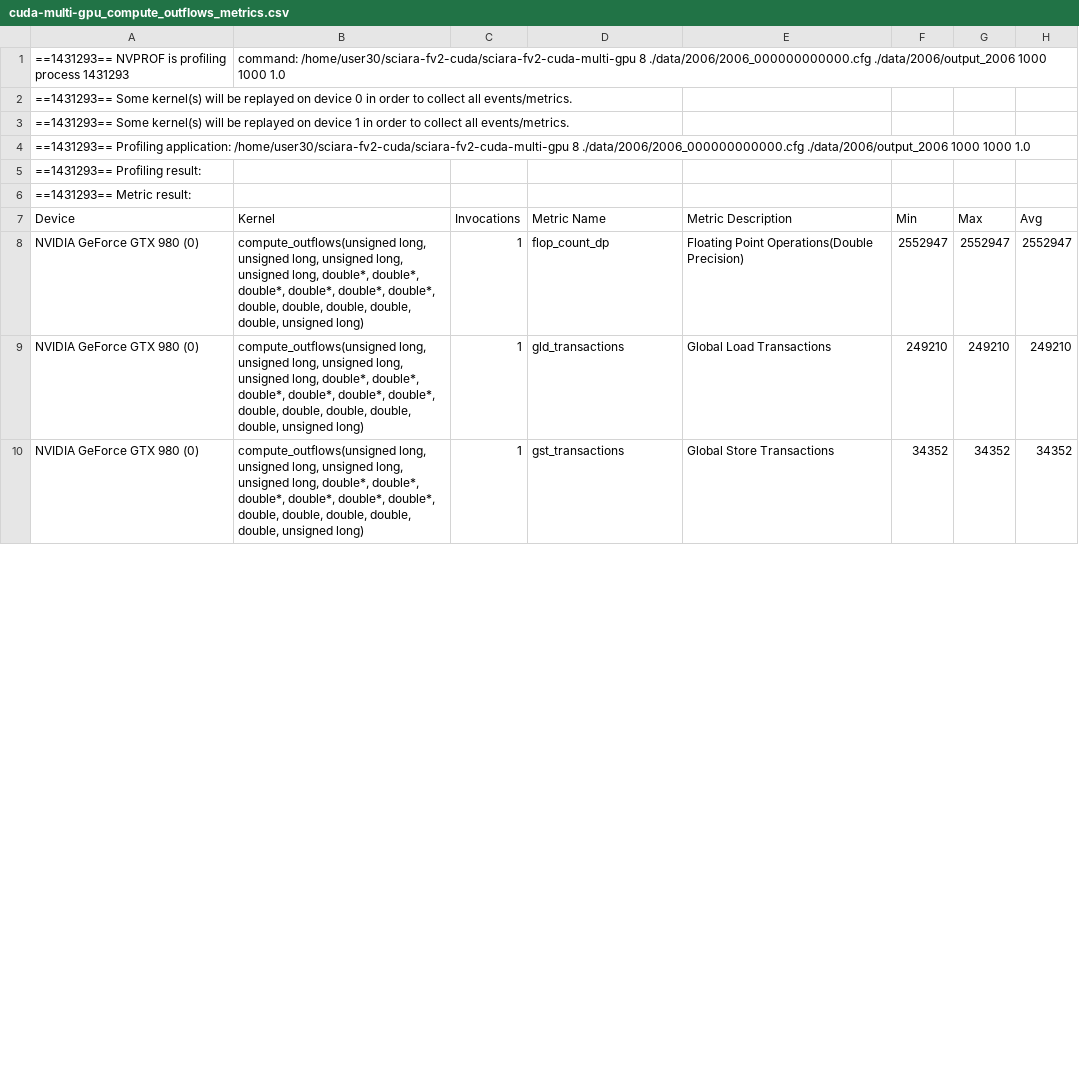
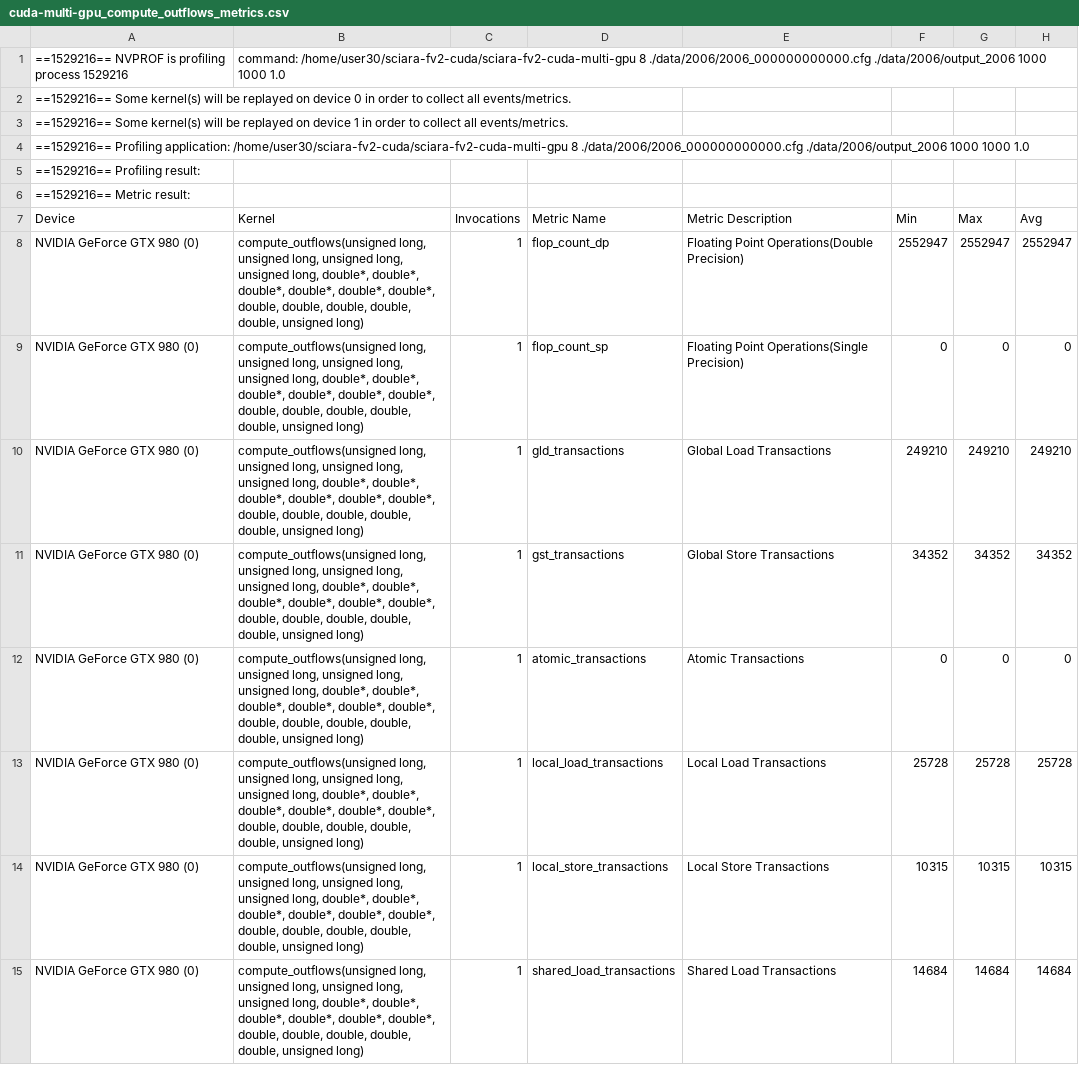
Before and after one commit to ransome-ca/sciara-fv2-cuda, a CSV file: data/benchmarks/cuda-multi-gpu/compute_outflows/cuda-multi-gpu_compute_outflows_metrics.csv, drawn as a sheet; only a part is shown; the diff covers the shown part only.

```diff
--- a/data/benchmarks/cuda-multi-gpu/compute_outflows/cuda-multi-gpu_compute_outflows_metrics.csv
+++ b/data/benchmarks/cuda-multi-gpu/compute_outflows/cuda-multi-gpu_compute_outflows_metrics.csv
@@ -1,10 +1,15 @@
-==1431293== NVPROF is profiling process 1431293, command: /home/user30/sciara-fv2-cuda/sciara-fv2-cuda-multi-gpu 8 ./data/2006/2006_000000000000.cfg ./data/2006/output_2006 1000 1000 1.0
-==1431293== Some kernel(s) will be replayed on device 0 in order to collect all events/metrics.
-==1431293== Some kernel(s) will be replayed on device 1 in order to collect all events/metrics.
-==1431293== Profiling application: /home/user30/sciara-fv2-cuda/sciara-fv2-cuda-multi-gpu 8 ./data/2006/2006_000000000000.cfg ./data/2006/output_2006 1000 1000 1.0
-==1431293== Profiling result:
-==1431293== Metric result:
+==1529216== NVPROF is profiling process 1529216, command: /home/user30/sciara-fv2-cuda/sciara-fv2-cuda-multi-gpu 8 ./data/2006/2006_000000000000.cfg ./data/2006/output_2006 1000 1000 1.0
+==1529216== Some kernel(s) will be replayed on device 0 in order to collect all events/metrics.
+==1529216== Some kernel(s) will be replayed on device 1 in order to collect all events/metrics.
+==1529216== Profiling application: /home/user30/sciara-fv2-cuda/sciara-fv2-cuda-multi-gpu 8 ./data/2006/2006_000000000000.cfg ./data/2006/output_2006 1000 1000 1.0
+==1529216== Profiling result:
+==1529216== Metric result:
 "Device","Kernel","Invocations","Metric Name","Metric Description","Min","Max","Avg"
 "NVIDIA GeForce GTX 980 (0)","compute_outflows(unsigned long, unsigned long, unsigned long, unsigned long, double*, double*, double*, double*, double*, double*, double, double, double, double, double, unsigned long)",1,"flop_count_dp","Floating Point Operations(Double Precision)",2552947,2552947,2552947
+"NVIDIA GeForce GTX 980 (0)","compute_outflows(unsigned long, unsigned long, unsigned long, unsigned long, double*, double*, double*, double*, double*, double*, double, double, double, double, double, unsigned long)",1,"flop_count_sp","Floating Point Operations(Single Precision)",0,0,0
 "NVIDIA GeForce GTX 980 (0)","compute_outflows(unsigned long, unsigned long, unsigned long, unsigned long, double*, double*, double*, double*, double*, double*, double, double, double, double, double, unsigned long)",1,"gld_transactions","Global Load Transactions",249210,249210,249210
 "NVIDIA GeForce GTX 980 (0)","compute_outflows(unsigned long, unsigned long, unsigned long, unsigned long, double*, double*, double*, double*, double*, double*, double, double, double, double, double, unsigned long)",1,"gst_transactions","Global Store Transactions",34352,34352,34352
+"NVIDIA GeForce GTX 980 (0)","compute_outflows(unsigned long, unsigned long, unsigned long, unsigned long, double*, double*, double*, double*, double*, double*, double, double, double, double, double, unsigned long)",1,"atomic_transactions","Atomic Transactions",0,0,0
+"NVIDIA GeForce GTX 980 (0)","compute_outflows(unsigned long, unsigned long, unsigned long, unsigned long, double*, double*, double*, double*, double*, double*, double, double, double, double, double, unsigned long)",1,"local_load_transactions","Local Load Transactions",25728,25728,25728
+"NVIDIA GeForce GTX 980 (0)","compute_outflows(unsigned long, unsigned long, unsigned long, unsigned long, double*, double*, double*, double*, double*, double*, double, double, double, double, double, unsigned long)",1,"local_store_transactions","Local Store Transactions",10315,10315,10315
+"NVIDIA GeForce GTX 980 (0)","compute_outflows(unsigned long, unsigned long, unsigned long, unsigned long, double*, double*, double*, double*, double*, double*, double, double, double, double, double, unsigned long)",1,"shared_load_transactions","Shared Load Transactions",14684,14684,14684
```
Also changed, not shown: 7 added rows, 4 removed rows and 18 edited cells elsewhere in this file, data/benchmarks/cuda-multi-gpu/compute_new_temperature_and_solidification/cuda-multi-gpu_compute_new_temperature_and_solidification_metrics.csv, data/benchmarks/cuda-multi-gpu/emit_lava/cuda-multi-gpu_emit_lava_metrics.csv, 22 other files.
